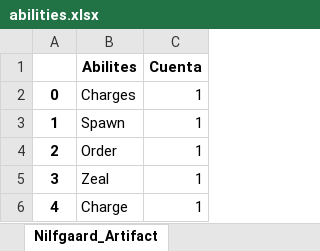
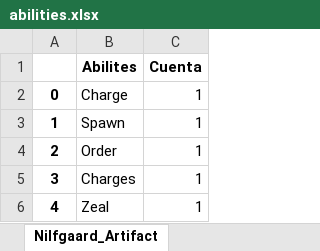
Before and after one commit to AlejandroSanzS/Gwent_Dashboard, an Excel workbook: data/abilities.xlsx, sheet Nilfgaard_Artifact, drawn as a sheet; values as stored, in another font and other column widths than the file's, no borders; the diff names each change by its address in the sheet, - before the commit and + after, or states it on an @@ line.

```diff
--- a/data/abilities.xlsx (sheet Nilfgaard_Artifact)
+++ b/data/abilities.xlsx (sheet Nilfgaard_Artifact)
-B2 (Abilites): Charges
+B2 (Abilites): Charge
-B5 (Abilites): Zeal
+B5 (Abilites): Charges
-B6 (Abilites): Charge
+B6 (Abilites): Zeal
```
Also changed, not shown: sheet Syndicate_Unit, sheet Nilfgaard_Unit, sheet Northern Realms_Unit, sheet Monsters_Unit, sheet Neutral_Unit, sheet Scoiatael_Unit, 16 more sheets, data/categories.xlsx, data/df_gwent.xlsx, 6 other files.
